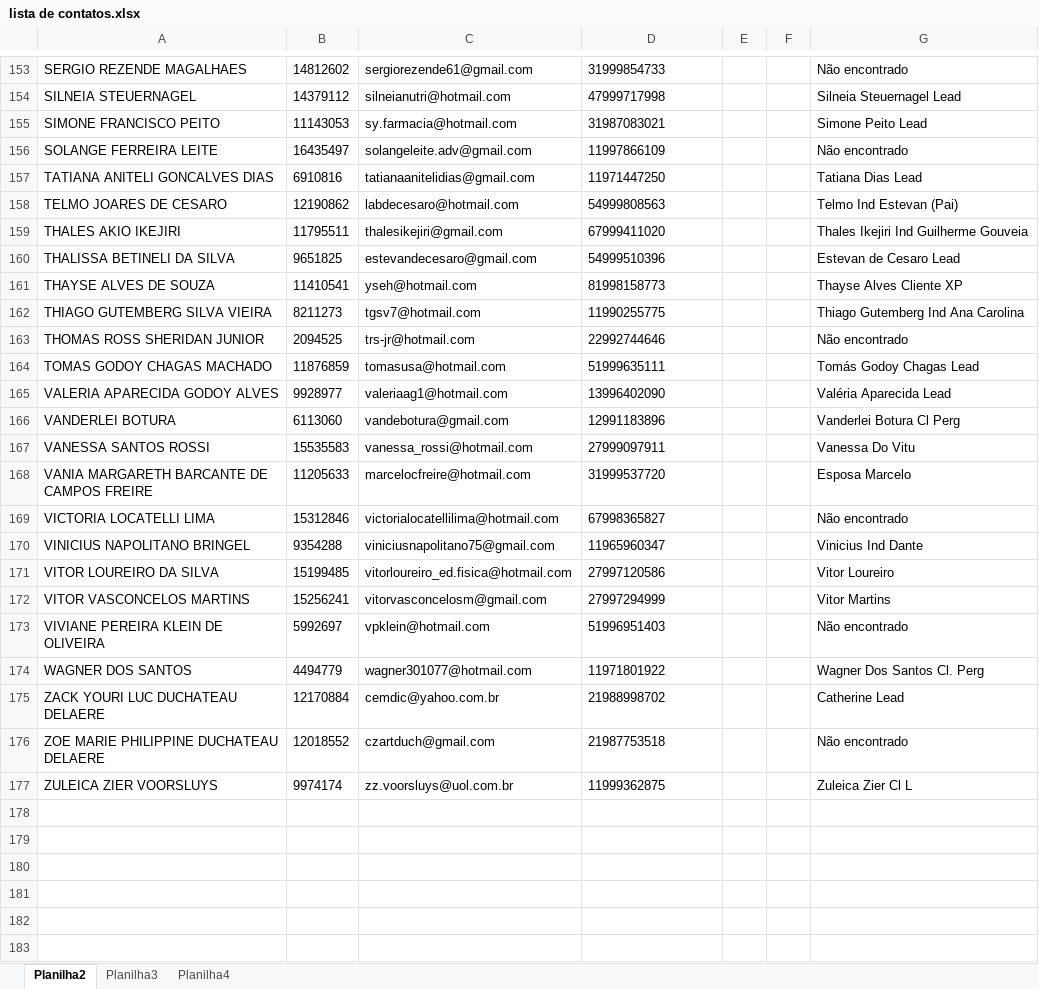
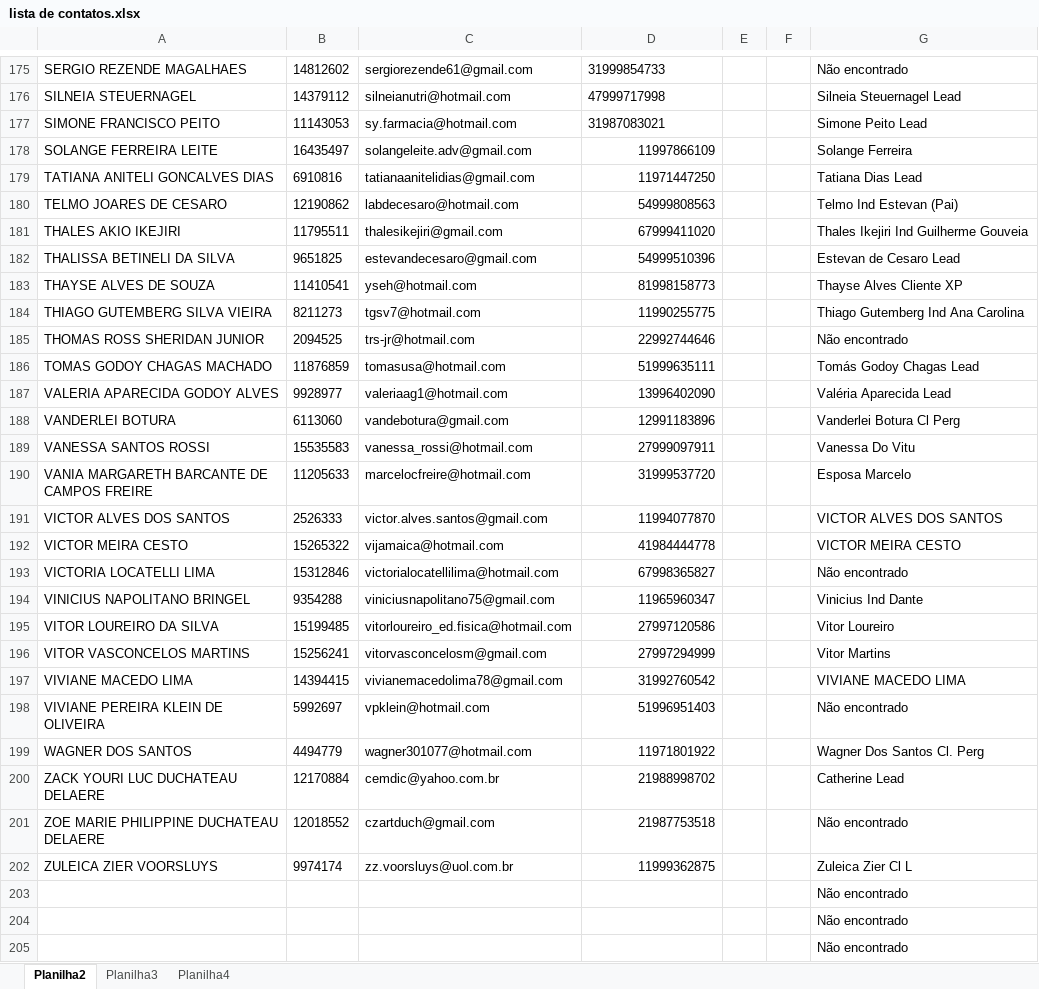
Before and after one commit to Matheus-LNeves/streamlit-revisoes, an Excel workbook: lista de contatos.xlsx, sheet Planilha2, drawn as a sheet; only a part is shown, gaps mark what is left out; values as stored, in another font and other column widths than the file's, no borders; charts and pictures not drawn; addresses are those after the commit; the diff covers the shown part only; the diff names each change by its address in the sheet, - before the commit and + after, or states it on an @@ line.

Commit message:
Add files via upload

```diff
--- a/lista de contatos.xlsx (sheet Planilha2)
+++ b/lista de contatos.xlsx (sheet Planilha2)
-D178:D190 alignment: left
+D178:D190 alignment: right
-G178: Não encontrado
+G178: Solange Ferreira
+row 191: VICTOR ALVES DOS SANTOS | 2526333 | victor.alves.santos@gmail.com | 11994077870 |  |  | VICTOR ALVES DOS SANTOS
+row 192: VICTOR MEIRA CESTO | 15265322 | vijamaica@hotmail.com | 41984444778 |  |  | VICTOR MEIRA CESTO
-D193:D196 alignment: left
+D193:D196 alignment: right
+row 197: VIVIANE MACEDO LIMA | 14394415 | vivianemacedolima78@gmail.com | 31992760542 |  |  | VIVIANE MACEDO LIMA
-D198:D202 alignment: left
+D198:D202 alignment: right
+row 203:  |  |  |  |  |  | Não encontrado
+row 204:  |  |  |  |  |  | Não encontrado
+row 205:  |  |  |  |  |  | Não encontrado
```
Also changed, not shown: 766 added rows, 1 removed row, 1 moved row and 1 edited cell elsewhere in this sheet, sheet Planilha3, formulas that keep their value, charts or pictures.
